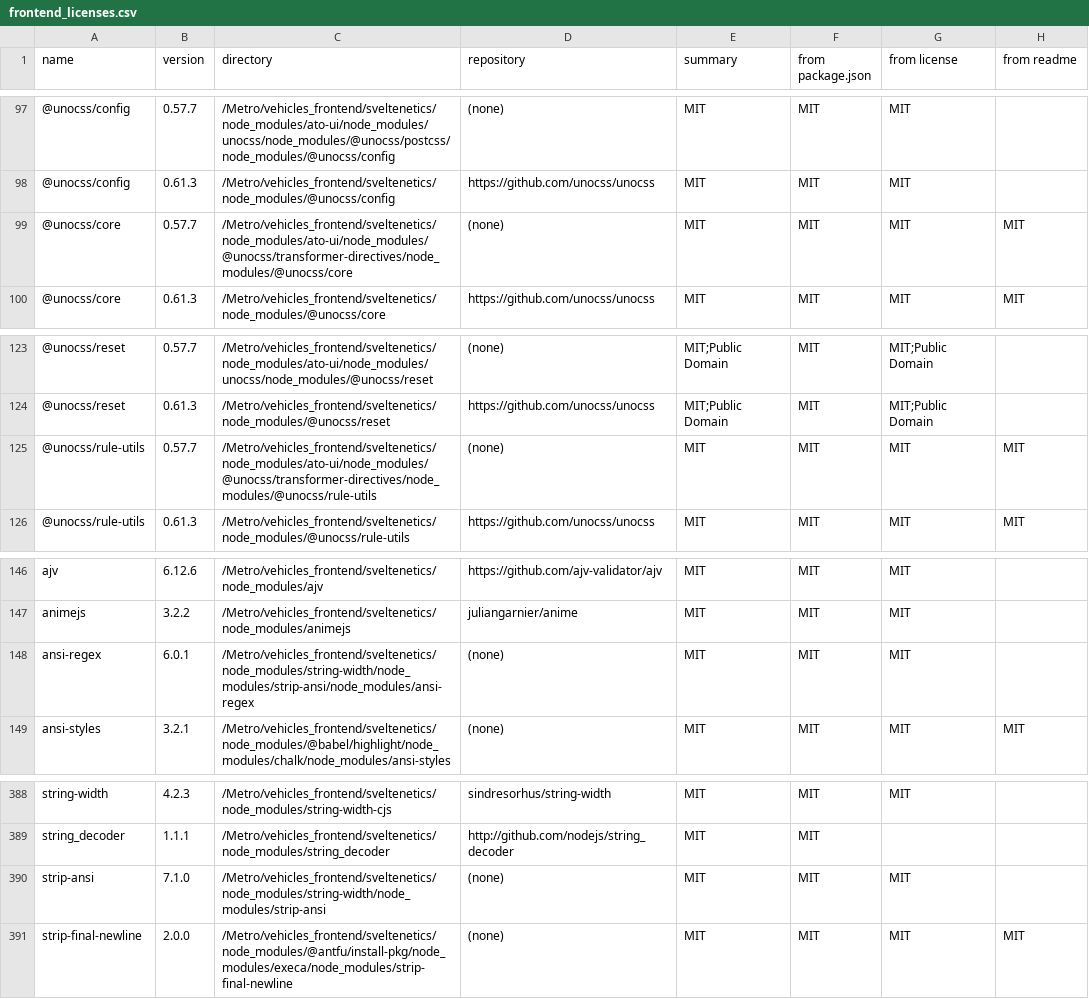
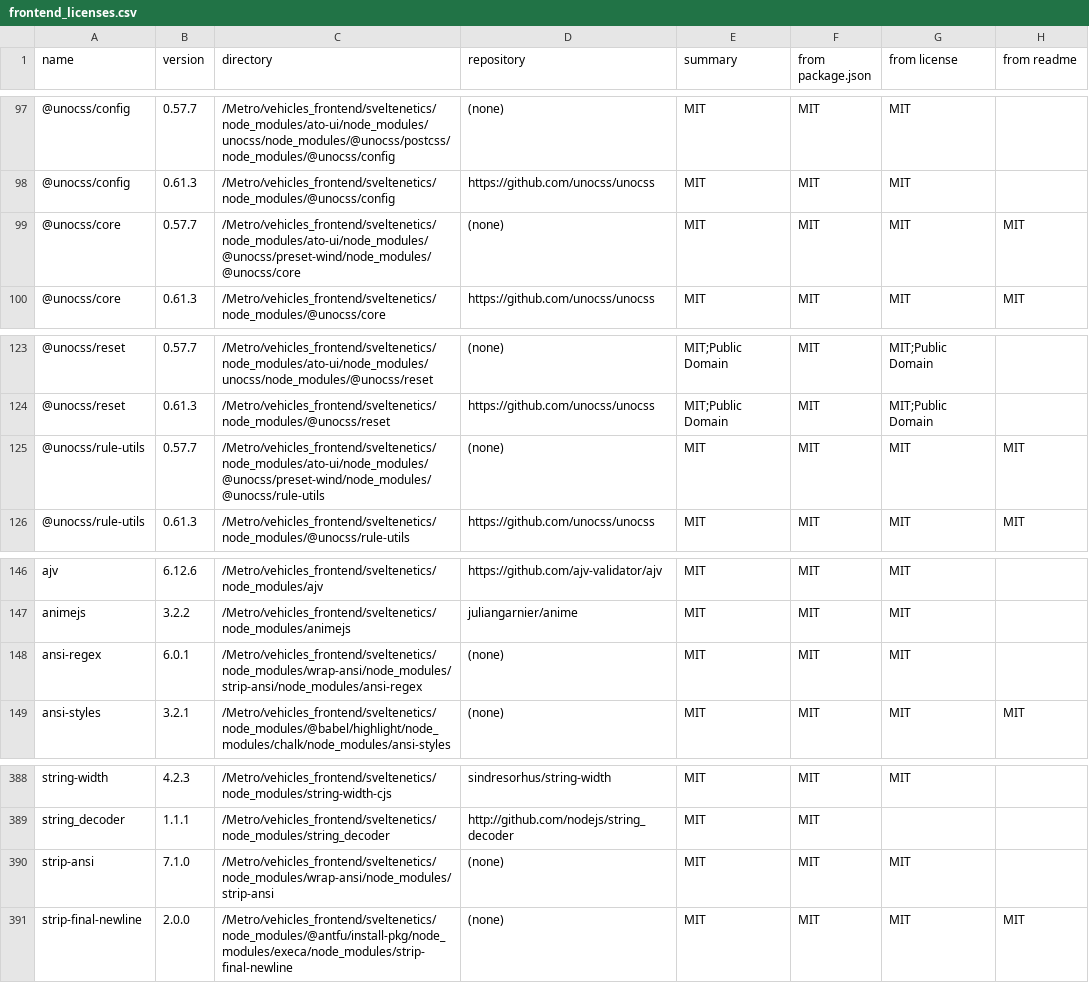
Before and after one commit to basalt-plateau/foam_pet_G1, a CSV file: vehicles/foam_pet/frontend_licenses.csv, drawn as a sheet; only a part is shown, gaps mark what is left out.

```diff
--- a/vehicles/foam_pet/frontend_licenses.csv
+++ b/vehicles/foam_pet/frontend_licenses.csv
@@ -98,3 +98,3 @@ name,version,directory,repository,summary,from package.json,from license,from re
 @unocss/config,0.61.3,/Metro/vehicles_frontend/sveltenetics/node_modules/@unocss/config,https://github.com/unocss/unocss,MIT,MIT,MIT,
-@unocss/core,0.57.7,/Metro/vehicles_frontend/sveltenetics/node_modules/ato-ui/node_modules/@unocss/transformer-directives/node_modules/@unocss/core,(none),MIT,MIT,MIT,MIT
+@unocss/core,0.57.7,/Metro/vehicles_frontend/sveltenetics/node_modules/ato-ui/node_modules/@unocss/preset-wind/node_modules/@unocss/core,(none),MIT,MIT,MIT,MIT
 @unocss/core,0.61.3,/Metro/vehicles_frontend/sveltenetics/node_modules/@unocss/core,https://github.com/unocss/unocss,MIT,MIT,MIT,MIT
@@ -124,3 +124,3 @@ name,version,directory,repository,summary,from package.json,from license,from re
 @unocss/reset,0.61.3,/Metro/vehicles_frontend/sveltenetics/node_modules/@unocss/reset,https://github.com/unocss/unocss,MIT;Public Domain,MIT,MIT;Public Domain,
-@unocss/rule-utils,0.57.7,/Metro/vehicles_frontend/sveltenetics/node_modules/ato-ui/node_modules/@unocss/transformer-directives/node_modules/@unocss/rule-utils,(none),MIT,MIT,MIT,MIT
+@unocss/rule-utils,0.57.7,/Metro/vehicles_frontend/sveltenetics/node_modules/ato-ui/node_modules/@unocss/preset-wind/node_modules/@unocss/rule-utils,(none),MIT,MIT,MIT,MIT
 @unocss/rule-utils,0.61.3,/Metro/vehicles_frontend/sveltenetics/node_modules/@unocss/rule-utils,https://github.com/unocss/unocss,MIT,MIT,MIT,MIT
@@ -147,3 +147,3 @@ ajv,6.12.6,/Metro/vehicles_frontend/sveltenetics/node_modules/ajv,https://github
 animejs,3.2.2,/Metro/vehicles_frontend/sveltenetics/node_modules/animejs,juliangarnier/anime,MIT,MIT,MIT,
-ansi-regex,6.0.1,/Metro/vehicles_frontend/sveltenetics/node_modules/string-width/node_modules/strip-ansi/node_modules/ansi-regex,(none),MIT,MIT,MIT,
+ansi-regex,6.0.1,/Metro/vehicles_frontend/sveltenetics/node_modules/wrap-ansi/node_modules/strip-ansi/node_modules/ansi-regex,(none),MIT,MIT,MIT,
 ansi-styles,3.2.1,/Metro/vehicles_frontend/sveltenetics/node_modules/@babel/highlight/node_modules/chalk/node_modules/ansi-styles,(none),MIT,MIT,MIT,MIT
@@ -389,3 +389,3 @@ string-width,4.2.3,/Metro/vehicles_frontend/sveltenetics/node_modules/string-wid
 string_decoder,1.1.1,/Metro/vehicles_frontend/sveltenetics/node_modules/string_decoder,http://github.com/nodejs/string_decoder,MIT,MIT,,
-strip-ansi,7.1.0,/Metro/vehicles_frontend/sveltenetics/node_modules/string-width/node_modules/strip-ansi,(none),MIT,MIT,MIT,
+strip-ansi,7.1.0,/Metro/vehicles_frontend/sveltenetics/node_modules/wrap-ansi/node_modules/strip-ansi,(none),MIT,MIT,MIT,
 strip-final-newline,2.0.0,/Metro/vehicles_frontend/sveltenetics/node_modules/@antfu/install-pkg/node_modules/execa/node_modules/strip-final-newline,(none),MIT,MIT,MIT,MIT
```
Also changed, not shown: 8 other files.
